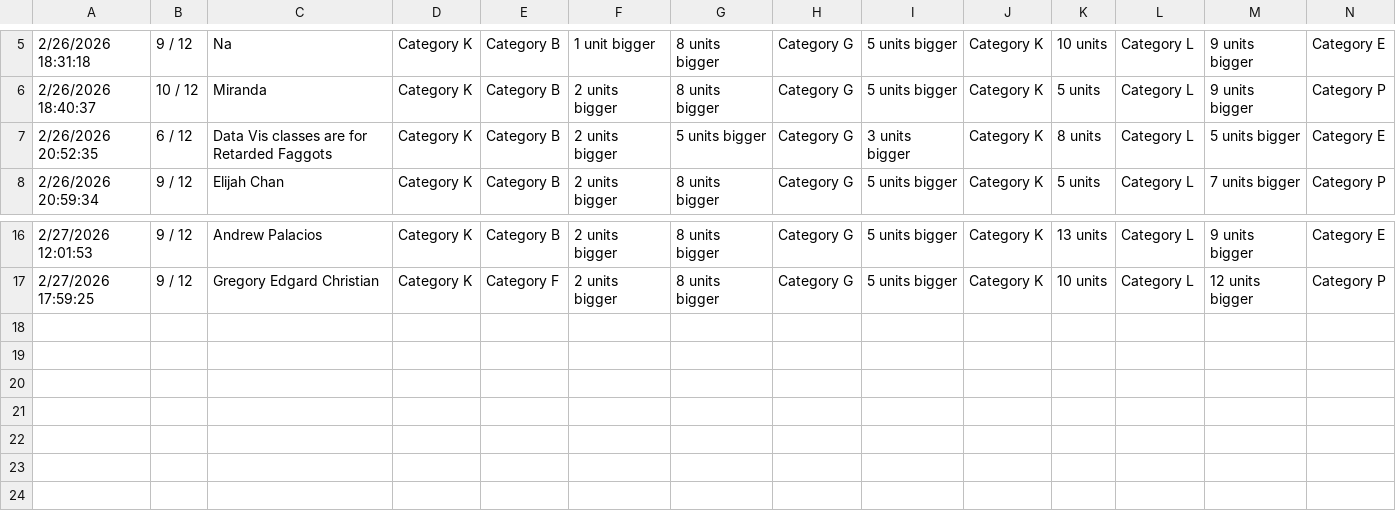
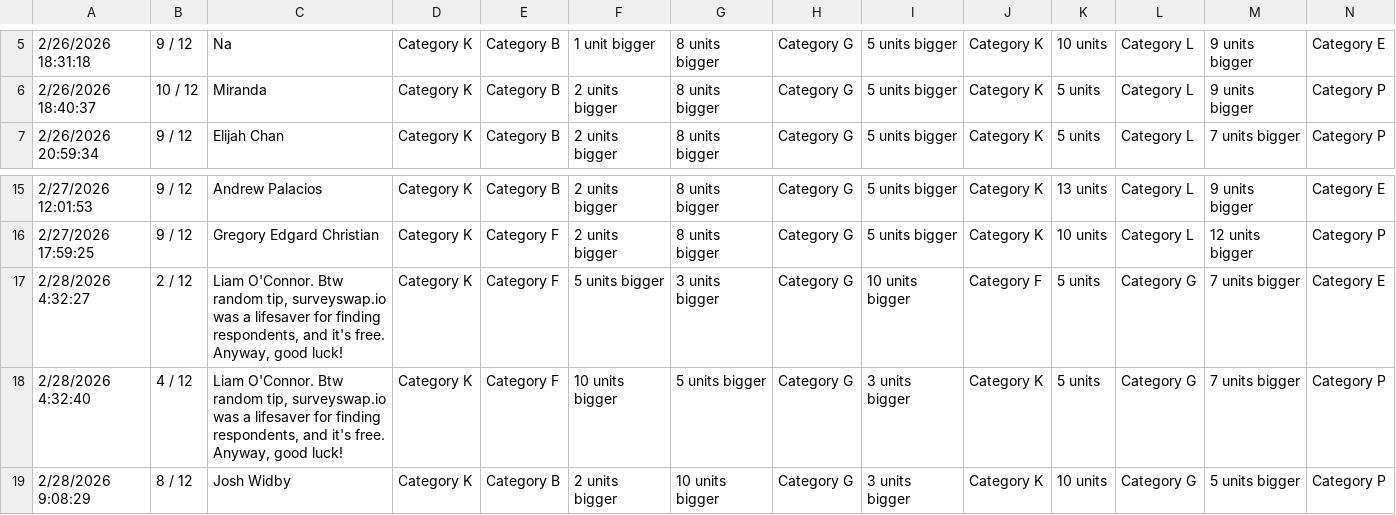
Before and after one commit to jdang9191/CS4990-Project-1, a CSV file: cs4900responses.csv, drawn as a sheet; only a part is shown, gaps mark what is left out; removed rows and columns are numbered as before the commit, all else as after; rows hold the shown columns only; the diff names each change by its address in the sheet, - before the commit and + after, or states it on an @@ line.

```diff
--- a/cs4900responses.csv
+++ b/cs4900responses.csv
-row 7: 2/26/2026 20:52:35 | 6 / 12 | Data Vis classes are for Retarded Faggots | Category K | Category B | 2 units bigger | 5 units bigger | Category G | 3 units bigger | Category K | 8 units | Category L | 5 units bigger | Category E
+row 17: 2/28/2026 4:32:27 | 2 / 12 | Liam O'Connor. Btw random tip, surveyswap.io was a lifesaver for finding respondents, and it's free. Anyway, good luck! | Category K | Category F | 5 units bigger | 3 units bigger | Category G | 10 units bigger | Category F | 5 units | Category G | 7 units bigger | Category E
+row 18: 2/28/2026 4:32:40 | 4 / 12 | Liam O'Connor. Btw random tip, surveyswap.io was a lifesaver for finding respondents, and it's free. Anyway, good luck! | Category K | Category F | 10 units bigger | 5 units bigger | Category G | 3 units bigger | Category K | 5 units | Category G | 7 units bigger | Category P
+row 19: 2/28/2026 9:08:29 | 8 / 12 | Josh Widby | Category K | Category B | 2 units bigger | 10 units bigger | Category G | 3 units bigger | Category K | 10 units | Category G | 5 units bigger | Category P
```
Also changed, not shown: 14 other files.
